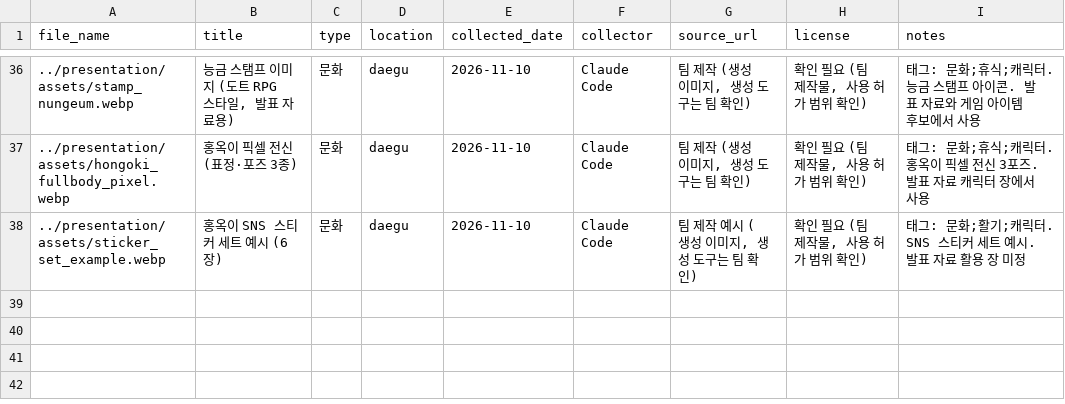
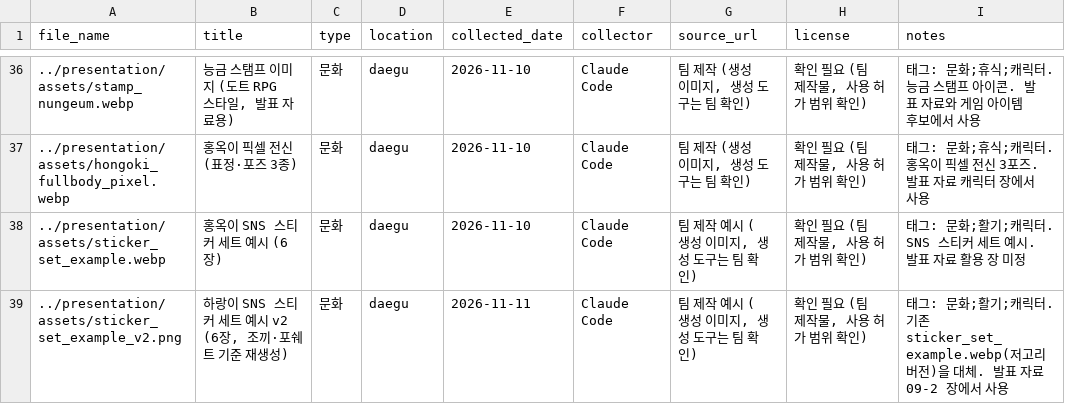
Before and after one commit to k-1026/TREAGENT, a CSV file: archive/metadata.csv, drawn as a sheet; only a part is shown, gaps mark what is left out; the diff names each change by its address in the sheet, - before the commit and + after, or states it on an @@ line.

```diff
--- a/archive/metadata.csv
+++ b/archive/metadata.csv
+row 39: ../presentation/assets/sticker_set_example_v2.png | 하랑이 SNS 스티커 세트 예시 v2 (6장, 조끼·포쉐트 기준 재생성) | 문화 | daegu | 2026-11-11 | Claude Code | 팀 제작 예시 (생성 이미지, 생성 도구는 팀 확인) | 확인 필요 (팀 제작물, 사용 허가 범위 확인) | 태그: 문화;활기;캐릭터. 기존 sticker_set_example.webp(저고리 버전)을 대체. 발표 자료 09-2 장에서 사용
```
Also changed, not shown: 4 other files.
